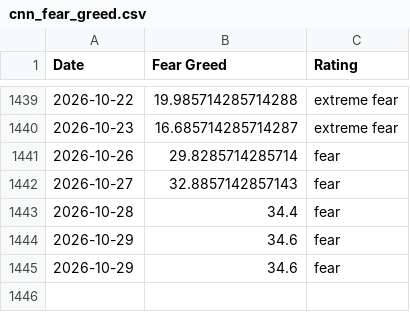
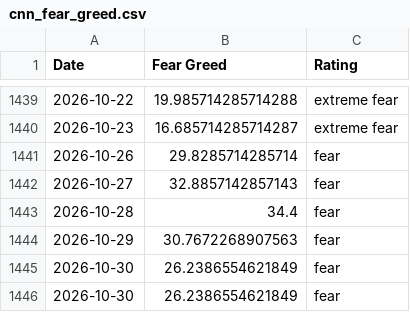
Before and after one commit to whit3rabbit/fear-greed-data, a CSV file: datasets/cnn_fear_greed.csv, drawn as a sheet; only a part is shown, gaps mark what is left out.

```diff
--- a/datasets/cnn_fear_greed.csv
+++ b/datasets/cnn_fear_greed.csv
@@ -1443,3 +1443,4 @@ Date,Fear Greed,Rating
 2026-10-28,34.4,fear
-2026-10-29,34.6,fear
-2026-10-29,34.6,fear
+2026-10-29,30.7672268907563,fear
+2026-10-30,26.2386554621849,fear
+2026-10-30,26.2386554621849,fear
```
Also changed, not shown: fear-greed.csv, 1 other file.
